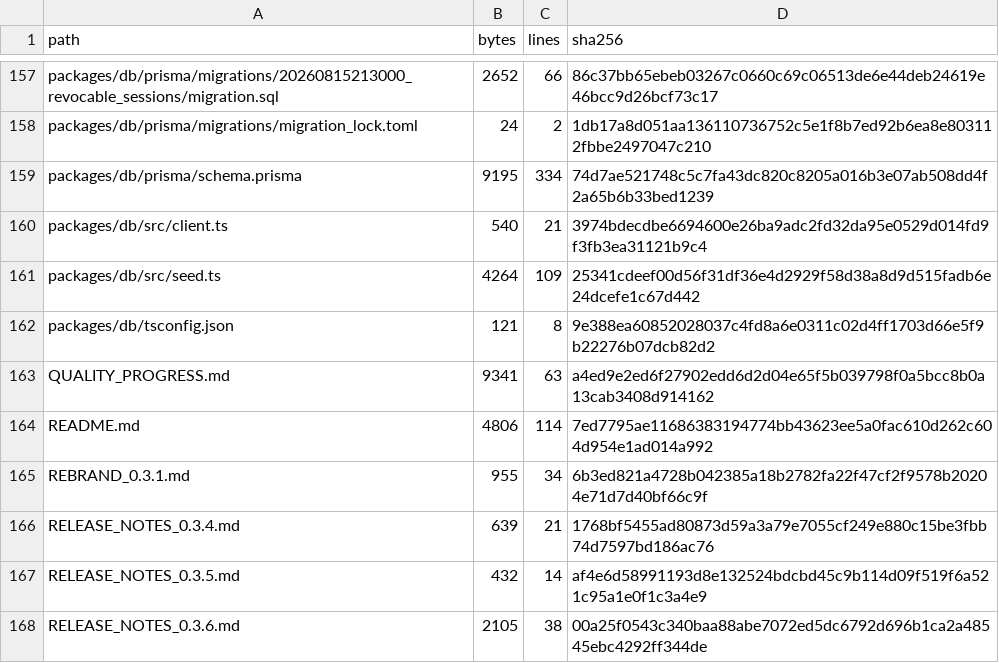
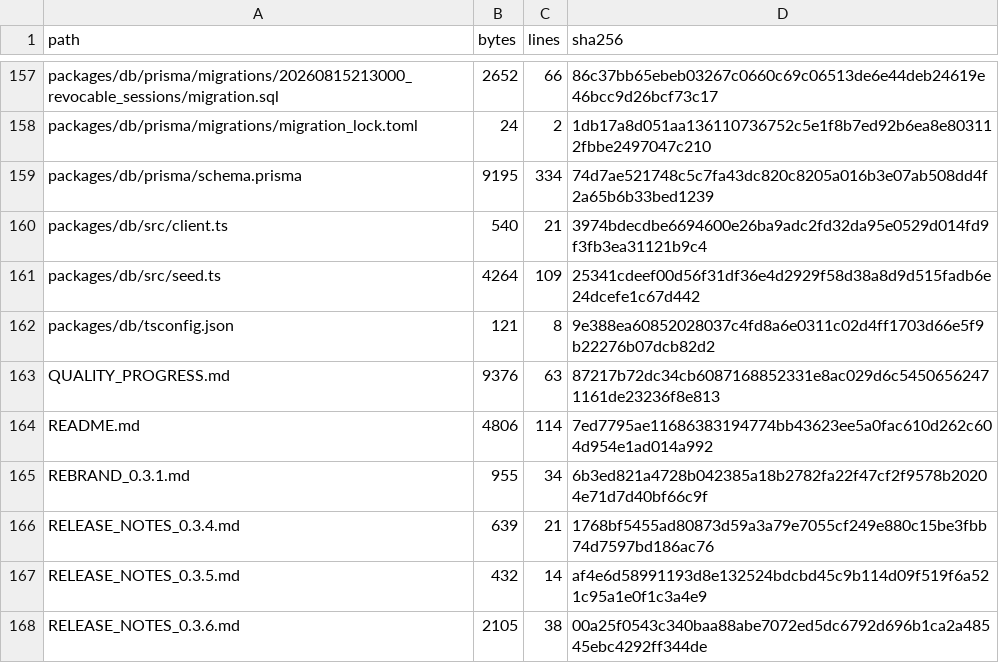
Before and after one commit to Wpersoli/trotebox, a CSV file: SOURCE_MANIFEST.csv, drawn as a sheet; only a part is shown, gaps mark what is left out.

```diff
--- a/SOURCE_MANIFEST.csv
+++ b/SOURCE_MANIFEST.csv
@@ -162,3 +162,3 @@ path,bytes,lines,sha256
 "packages/db/tsconfig.json",121,8,9e388ea60852028037c4fd8a6e0311c02d4ff1703d66e5f9b22276b07dcb82d2
-"QUALITY_PROGRESS.md",9341,63,a4ed9e2ed6f27902edd6d2d04e65f5b039798f0a5bcc8b0a13cab3408d914162
+"QUALITY_PROGRESS.md",9376,63,87217b72dc34cb6087168852331e8ac029d6c54506562471161de23236f8e813
 "README.md",4806,114,7ed7795ae11686383194774bb43623ee5a0fac610d262c604d954e1ad014a992
```
Also changed, not shown: 3 other files.
